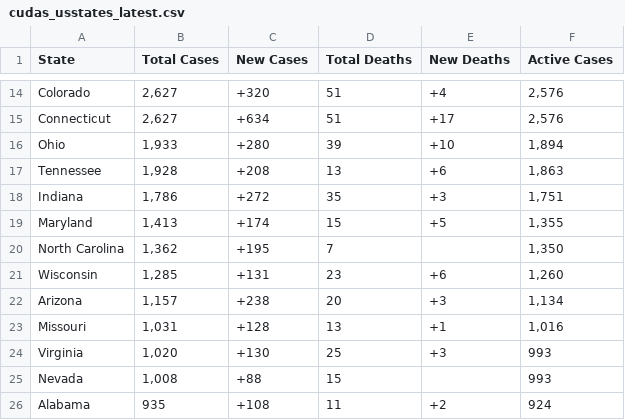
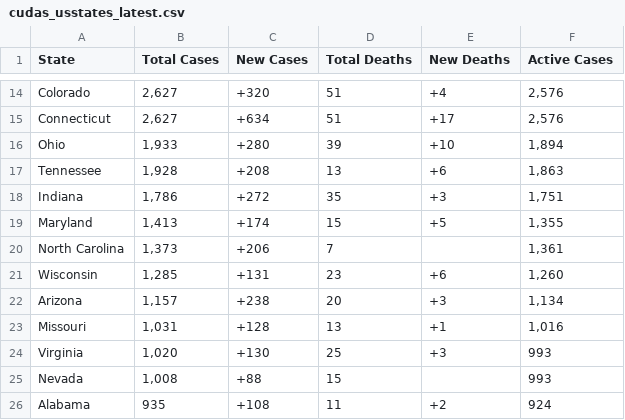
Before and after one commit to WeatherEric/covid19, a CSV file: latestdata/cudas_usstates_latest.csv, drawn as a sheet; only a part is shown, gaps mark what is left out.

Commit message:
20200331 01:15:01Z Upload

```diff
--- a/latestdata/cudas_usstates_latest.csv
+++ b/latestdata/cudas_usstates_latest.csv
@@ -19,3 +19,3 @@ Indiana,"1,786",+272,35,+3,"1,751"
 Maryland,"1,413",+174,15,+5,"1,355"
-North Carolina,"1,362",+195,7,,"1,350"
+North Carolina,"1,373",+206,7,,"1,361"
 Wisconsin,"1,285",+131,23,+6,"1,260"
```
